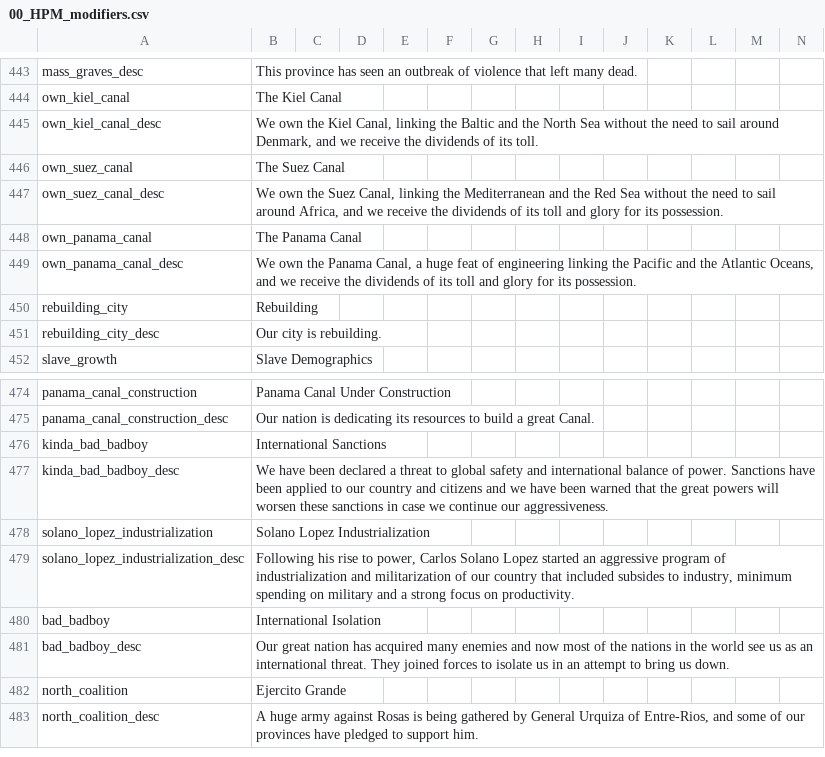
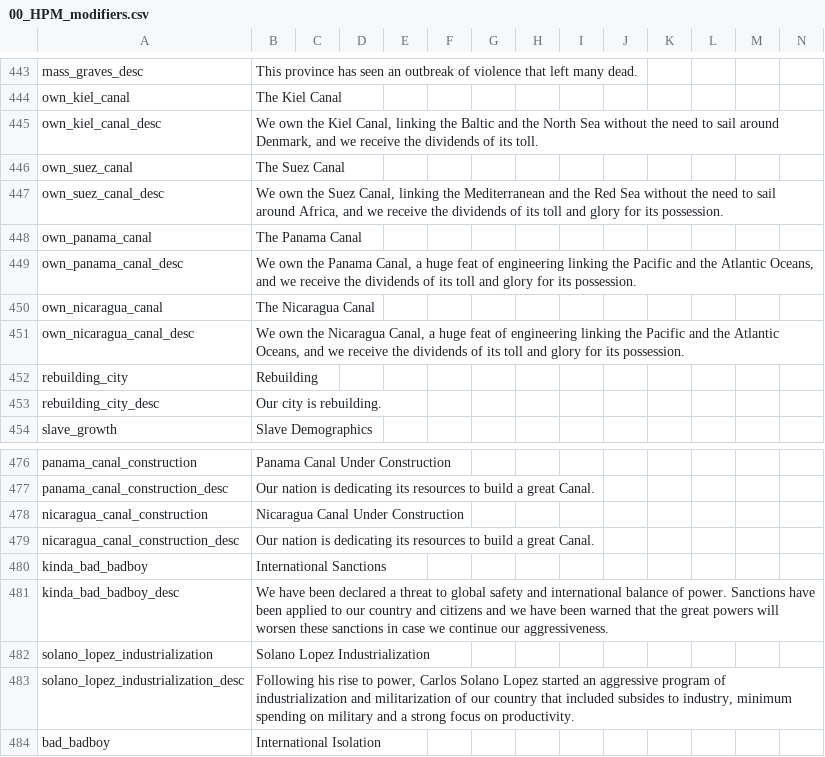
Before and after one commit to arkhometha/Historical-Project-Mod, a CSV file: HPM/localisation/00_HPM_modifiers.csv, drawn as a sheet; only a part is shown, gaps mark what is left out; the shorter side is filled out with more unchanged rows; the diff names each change by its address in the sheet, - before the commit and + after, or states it on an @@ line.

```diff
--- a/HPM/localisation/00_HPM_modifiers.csv
+++ b/HPM/localisation/00_HPM_modifiers.csv
+row 450: own_nicaragua_canal | The Nicaragua Canal
+row 451: own_nicaragua_canal_desc | We own the Nicaragua Canal, a huge feat of engineering linking the Pacific and the Atlantic Oceans, and we receive the dividends of its toll and glory for its possession.
+row 478: nicaragua_canal_construction | Nicaragua Canal Under Construction
+row 479: nicaragua_canal_construction_desc | Our nation is dedicating its resources to build a great Canal.
```
Also changed, not shown: HPM/localisation/00_HPM_News.csv, HPM/localisation/00_HPM_decisions.csv, 9 other files.
